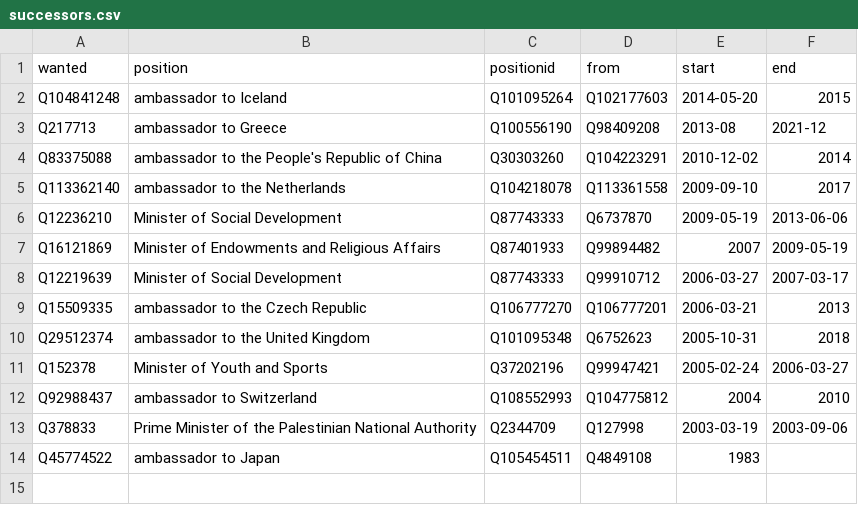
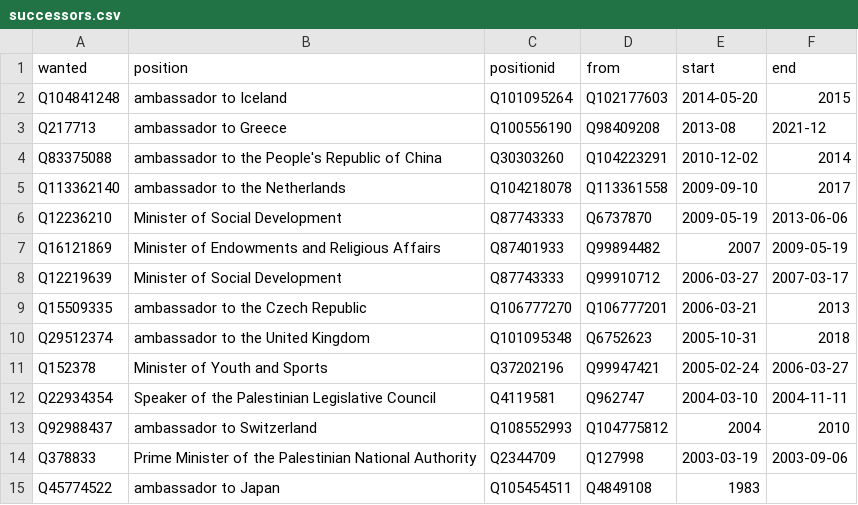
Before and after one commit to every-politician-scrapers/palestine, a CSV file: html/successors.csv, drawn as a sheet; the diff names each change by its address in the sheet, - before the commit and + after, or states it on an @@ line.

```diff
--- a/html/successors.csv
+++ b/html/successors.csv
+row 12: Q22934354 | Speaker of the Palestinian Legislative Council | Q4119581 | Q962747 | 2004-03-10 | 2004-11-11
```
Also changed, not shown: html/bio.csv, html/family.csv, 5 other files.
